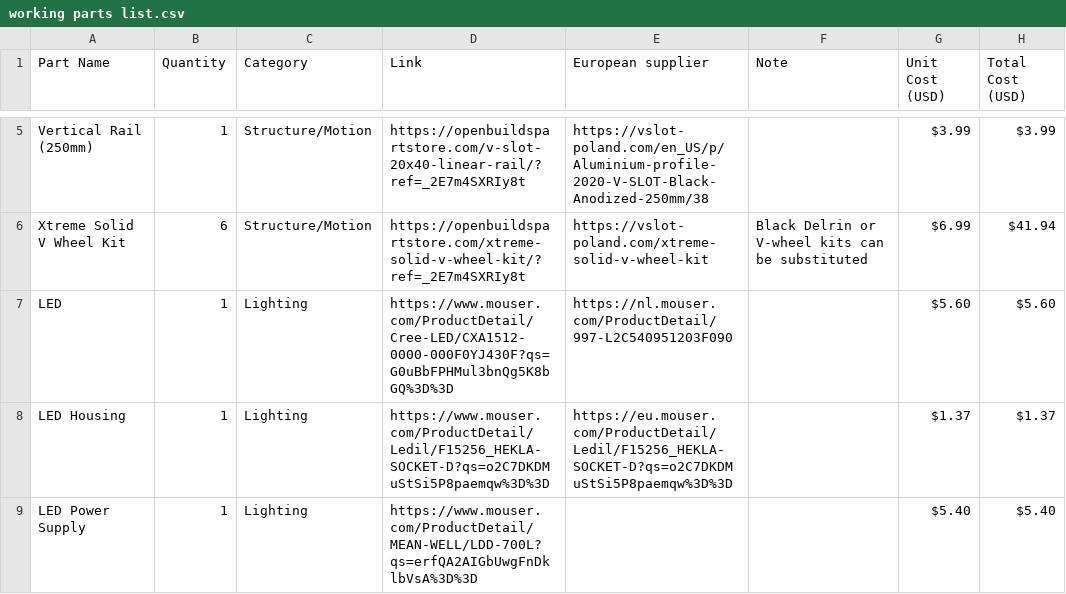
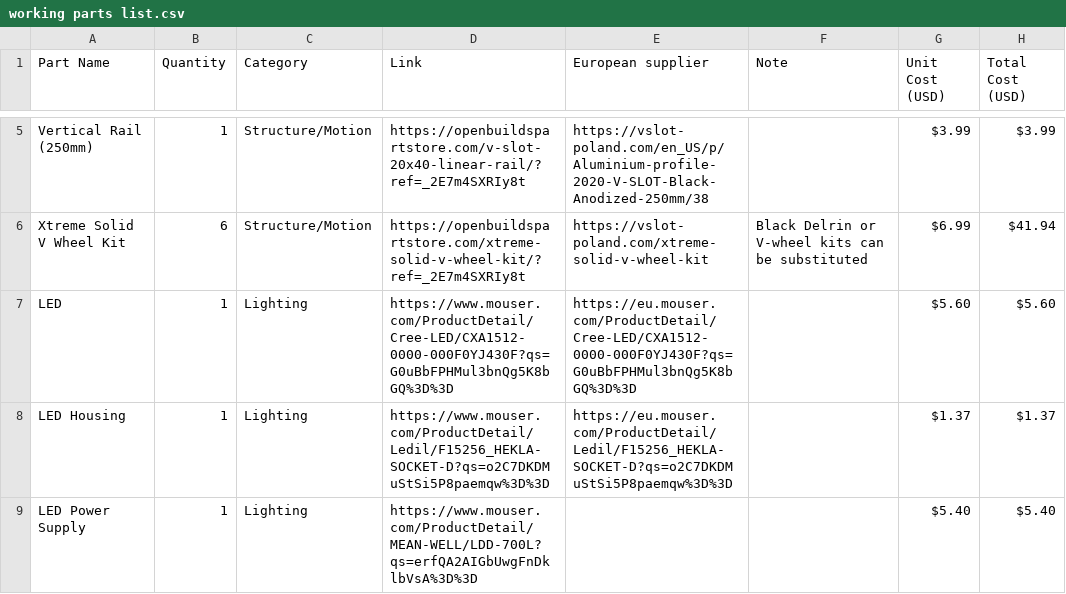
Before and after one commit to hornej/open-task-light, a CSV file: working parts list.csv, drawn as a sheet; only a part is shown, gaps mark what is left out.

Commit message:
Update working parts list.csv

```diff
--- a/working parts list.csv
+++ b/working parts list.csv
@@ -6,3 +6,3 @@ Vertical Rail (250mm),1,Structure/Motion,https://openbuildspartstore.com/v-slot-
 Xtreme Solid V Wheel Kit,6,Structure/Motion,https://openbuildspartstore.com/xtreme-solid-v-wheel-kit/?ref=_2E7m4SXRIy8t,https://vslot-poland.com/xtreme-solid-v-wheel-kit,"Black Delrin or V-wheel kits can be substituted",$6.99,$41.94
-LED,1,Lighting,https://www.mouser.com/ProductDetail/Cree-LED/CXA1512-0000-000F0YJ430F?qs=G0uBbFPHMul3bnQg5K8bGQ%3D%3D,https://nl.mouser.com/ProductDetail/997-L2C540951203F090,,$5.60,$5.60
+LED,1,Lighting,https://www.mouser.com/ProductDetail/Cree-LED/CXA1512-0000-000F0YJ430F?qs=G0uBbFPHMul3bnQg5K8bGQ%3D%3D,https://eu.mouser.com/ProductDetail/Cree-LED/CXA1512-0000-000F0YJ430F?qs=G0uBbFPHMul3bnQg5K8bGQ%3D%3D,,$5.60,$5.60
 LED Housing,1,Lighting,https://www.mouser.com/ProductDetail/Ledil/F15256_HEKLA-SOCKET-D?qs=o2C7DKDMuStSi5P8paemqw%3D%3D,https://eu.mouser.com/ProductDetail/Ledil/F15256_HEKLA-SOCKET-D?qs=o2C7DKDMuStSi5P8paemqw%3D%3D,,$1.37,$1.37
```
